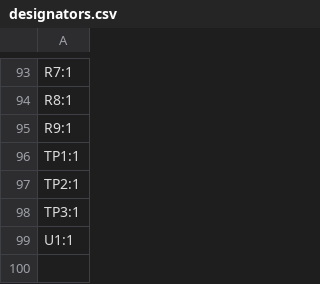
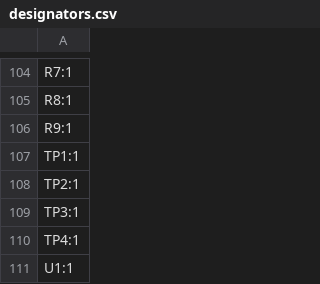
Before and after one commit to insane-0/Lipo_Charger_, a CSV file: production/designators.csv, drawn as a sheet; only a part is shown, gaps mark what is left out; the diff covers the shown part only; the diff names each change by its address in the sheet, - before the commit and + after, or states it on an @@ line.

```diff
--- a/production/designators.csv
+++ b/production/designators.csv
+row 110: TP4:1
```
Also changed, not shown: 11 added rows elsewhere in this file, production/bom.csv, production/positions.csv, 42 other files.
